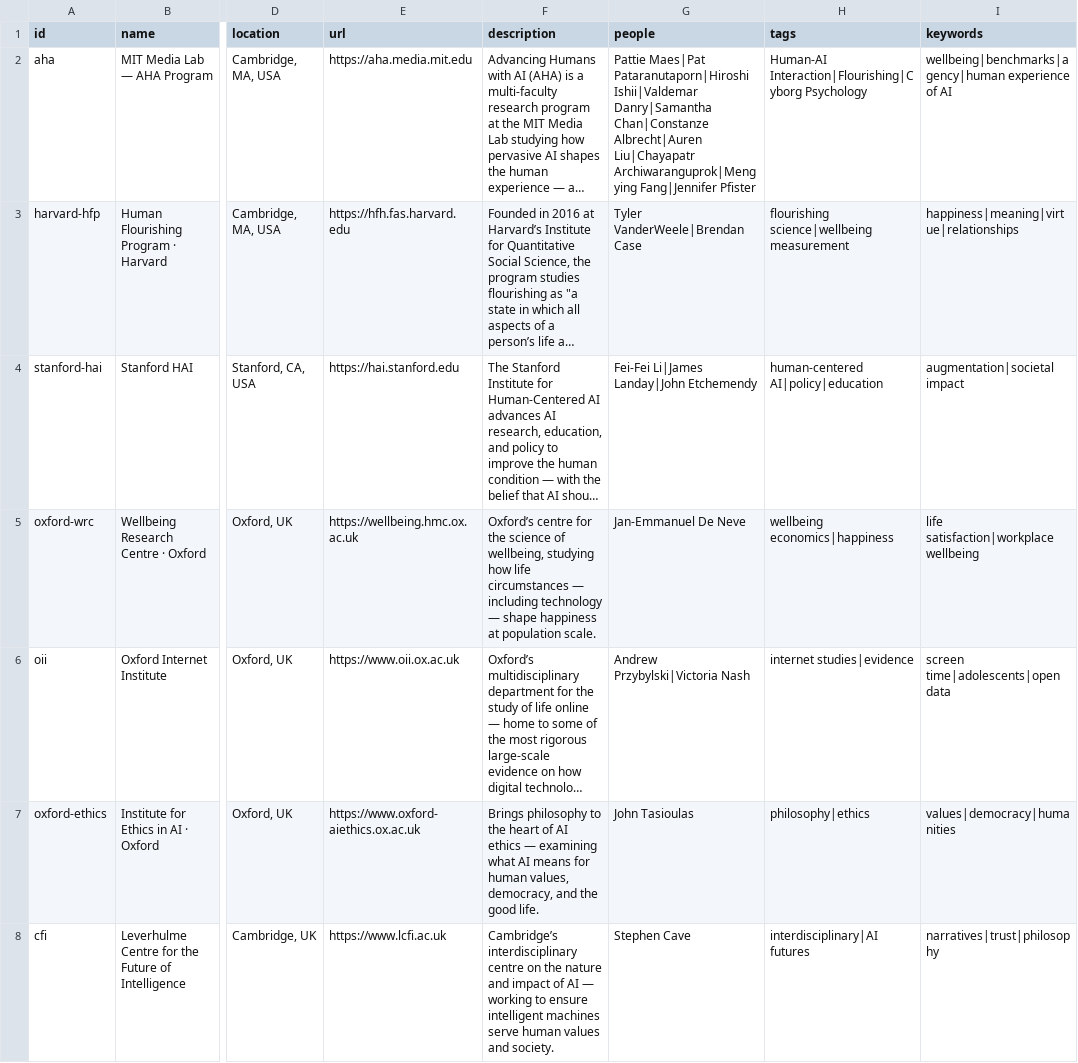
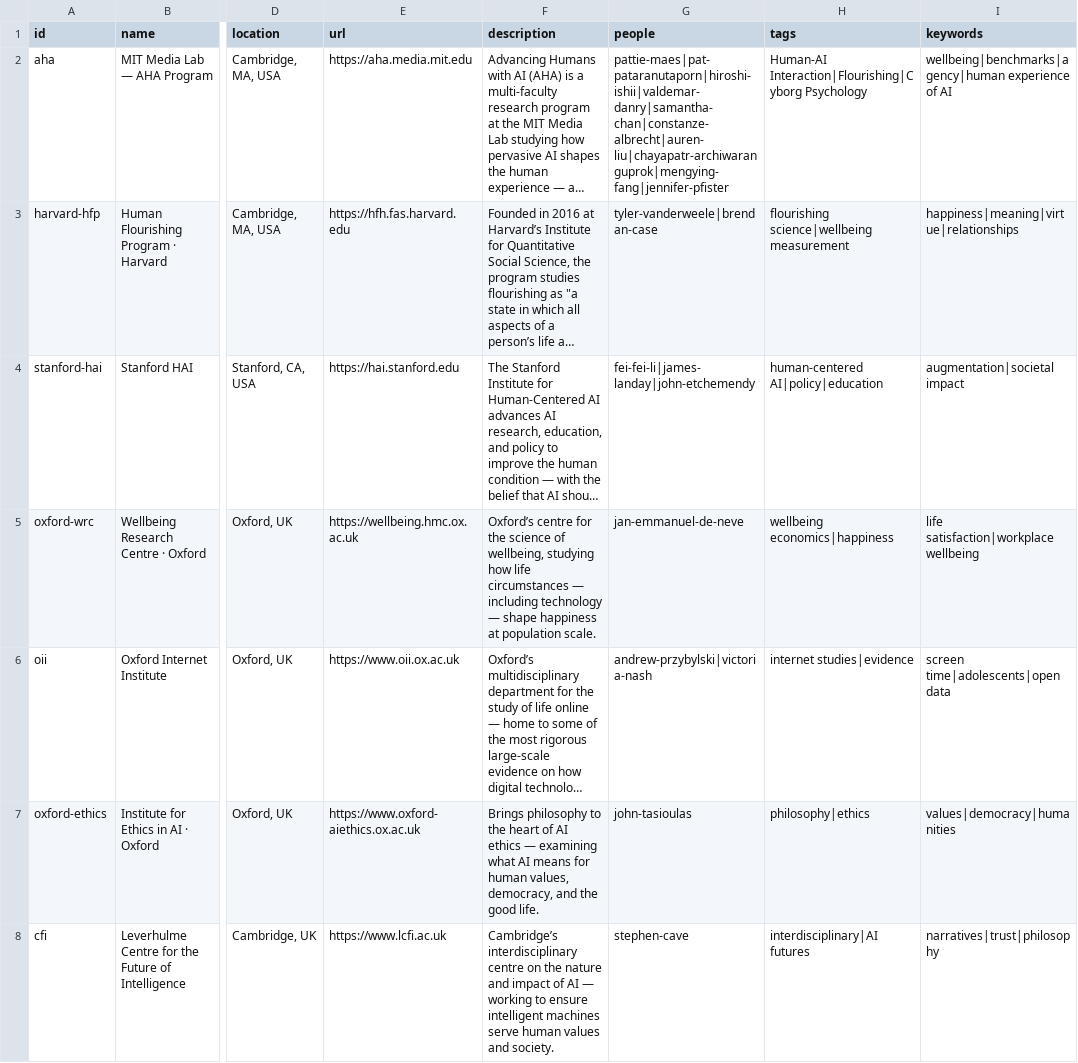
Before and after one commit to mit-cyborgpsychology/AI-Human-Flourishing-Ecosystem-Map, a CSV file: data/orgs.csv, drawn as a sheet; only a part is shown, gaps mark what is left out; long unchanged cells end in …; the diff covers the shown part only; the diff names each change by its address in the sheet, - before the commit and + after, or states it on an @@ line.

```diff
--- a/data/orgs.csv
+++ b/data/orgs.csv
-G2 (people): Pattie Maes|Pat Pataranutaporn|Hiroshi Ishii|Valdemar Danry|Samantha Chan|Constanze Albrecht|Auren Liu|Chayapatr Archiwaranguprok|Mengying Fang|Jennifer Pfister
+G2 (people): pattie-maes|pat-pataranutaporn|hiroshi-ishii|valdemar-danry|samantha-chan|constanze-albrecht|auren-liu|chayapatr-archiwaranguprok|mengying-fang|jennifer-pfister
-G3 (people): Tyler VanderWeele|Brendan Case
+G3 (people): tyler-vanderweele|brendan-case
-G4 (people): Fei-Fei Li|James Landay|John Etchemendy
+G4 (people): fei-fei-li|james-landay|john-etchemendy
-G5 (people): Jan-Emmanuel De Neve
+G5 (people): jan-emmanuel-de-neve
-G6 (people): Andrew Przybylski|Victoria Nash
+G6 (people): andrew-przybylski|victoria-nash
-G7 (people): John Tasioulas
+G7 (people): john-tasioulas
-G8 (people): Stephen Cave
+G8 (people): stephen-cave
```
Also changed, not shown: 30 edited cells elsewhere in this file, data/links.csv, data/projects.csv, 13 other files.
